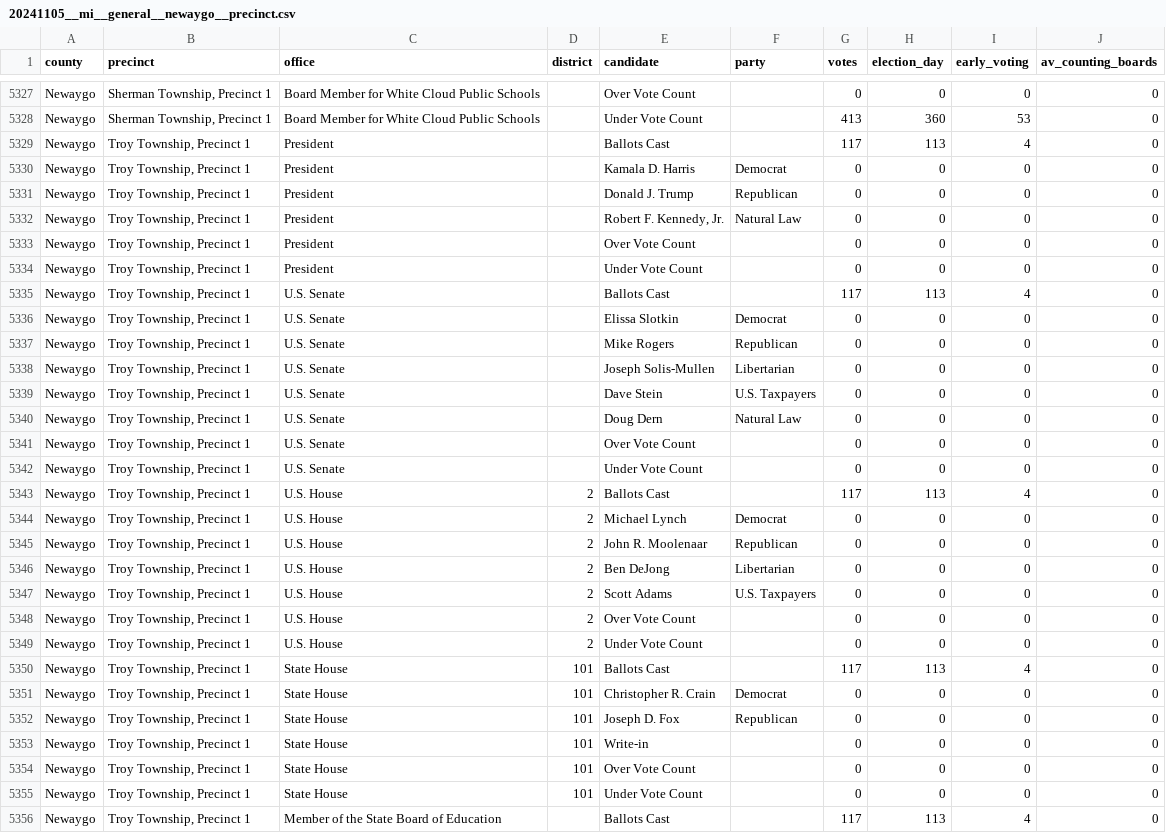
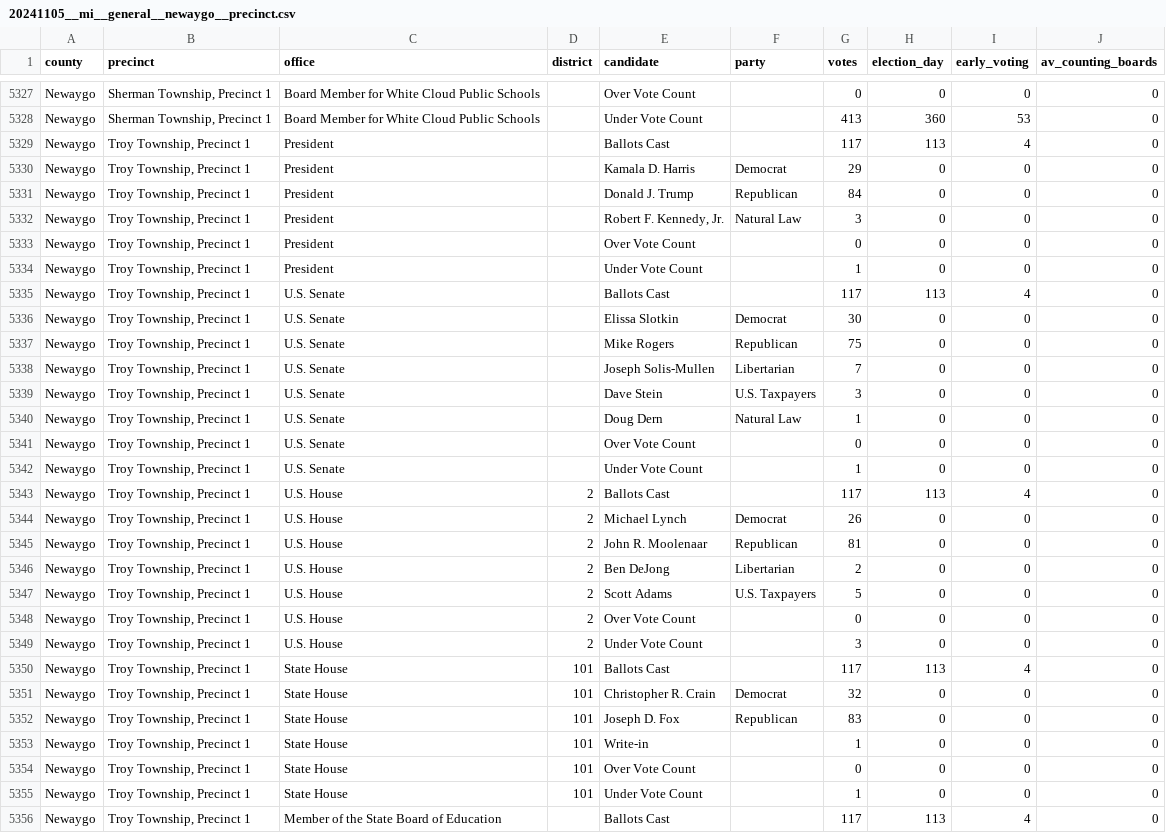
Before and after one commit to openelections/openelections-data-mi, a CSV file: 2024/counties/20241105__mi__general__newaygo__precinct.csv, drawn as a sheet; only a part is shown, gaps mark what is left out; the diff covers the shown part only.

```diff
--- a/2024/counties/20241105__mi__general__newaygo__precinct.csv
+++ b/2024/counties/20241105__mi__general__newaygo__precinct.csv
@@ -5329,28 +5329,28 @@ Newaygo,"Sherman Township, Precinct 1",Board Member for White Cloud Public Schoo
 Newaygo,"Troy Township, Precinct 1",President,,Ballots Cast,,117,113,4,0
-Newaygo,"Troy Township, Precinct 1",President,,Kamala D. Harris,Democrat,0,0,0,0
-Newaygo,"Troy Township, Precinct 1",President,,Donald J. Trump,Republican,0,0,0,0
-Newaygo,"Troy Township, Precinct 1",President,,"Robert F. Kennedy, Jr.",Natural Law,0,0,0,0
+Newaygo,"Troy Township, Precinct 1",President,,Kamala D. Harris,Democrat,29,0,0,0
+Newaygo,"Troy Township, Precinct 1",President,,Donald J. Trump,Republican,84,0,0,0
+Newaygo,"Troy Township, Precinct 1",President,,"Robert F. Kennedy, Jr.",Natural Law,3,0,0,0
 Newaygo,"Troy Township, Precinct 1",President,,Over Vote Count,,0,0,0,0
-Newaygo,"Troy Township, Precinct 1",President,,Under Vote Count,,0,0,0,0
+Newaygo,"Troy Township, Precinct 1",President,,Under Vote Count,,1,0,0,0
 Newaygo,"Troy Township, Precinct 1",U.S. Senate,,Ballots Cast,,117,113,4,0
-Newaygo,"Troy Township, Precinct 1",U.S. Senate,,Elissa Slotkin,Democrat,0,0,0,0
-Newaygo,"Troy Township, Precinct 1",U.S. Senate,,Mike Rogers,Republican,0,0,0,0
-Newaygo,"Troy Township, Precinct 1",U.S. Senate,,Joseph Solis-Mullen,Libertarian,0,0,0,0
-Newaygo,"Troy Township, Precinct 1",U.S. Senate,,Dave Stein,U.S. Taxpayers,0,0,0,0
-Newaygo,"Troy Township, Precinct 1",U.S. Senate,,Doug Dern,Natural Law,0,0,0,0
+Newaygo,"Troy Township, Precinct 1",U.S. Senate,,Elissa Slotkin,Democrat,30,0,0,0
+Newaygo,"Troy Township, Precinct 1",U.S. Senate,,Mike Rogers,Republican,75,0,0,0
+Newaygo,"Troy Township, Precinct 1",U.S. Senate,,Joseph Solis-Mullen,Libertarian,7,0,0,0
+Newaygo,"Troy Township, Precinct 1",U.S. Senate,,Dave Stein,U.S. Taxpayers,3,0,0,0
+Newaygo,"Troy Township, Precinct 1",U.S. Senate,,Doug Dern,Natural Law,1,0,0,0
 Newaygo,"Troy Township, Precinct 1",U.S. Senate,,Over Vote Count,,0,0,0,0
-Newaygo,"Troy Township, Precinct 1",U.S. Senate,,Under Vote Count,,0,0,0,0
+Newaygo,"Troy Township, Precinct 1",U.S. Senate,,Under Vote Count,,1,0,0,0
 Newaygo,"Troy Township, Precinct 1",U.S. House,2,Ballots Cast,,117,113,4,0
-Newaygo,"Troy Township, Precinct 1",U.S. House,2,Michael Lynch,Democrat,0,0,0,0
-Newaygo,"Troy Township, Precinct 1",U.S. House,2,John R. Moolenaar,Republican,0,0,0,0
-Newaygo,"Troy Township, Precinct 1",U.S. House,2,Ben DeJong,Libertarian,0,0,0,0
-Newaygo,"Troy Township, Precinct 1",U.S. House,2,Scott Adams,U.S. Taxpayers,0,0,0,0
+Newaygo,"Troy Township, Precinct 1",U.S. House,2,Michael Lynch,Democrat,26,0,0,0
+Newaygo,"Troy Township, Precinct 1",U.S. House,2,John R. Moolenaar,Republican,81,0,0,0
+Newaygo,"Troy Township, Precinct 1",U.S. House,2,Ben DeJong,Libertarian,2,0,0,0
+Newaygo,"Troy Township, Precinct 1",U.S. House,2,Scott Adams,U.S. Taxpayers,5,0,0,0
 Newaygo,"Troy Township, Precinct 1",U.S. House,2,Over Vote Count,,0,0,0,0
-Newaygo,"Troy Township, Precinct 1",U.S. House,2,Under Vote Count,,0,0,0,0
+Newaygo,"Troy Township, Precinct 1",U.S. House,2,Under Vote Count,,3,0,0,0
 Newaygo,"Troy Township, Precinct 1",State House,101,Ballots Cast,,117,113,4,0
-Newaygo,"Troy Township, Precinct 1",State House,101,Christopher R. Crain,Democrat,0,0,0,0
-Newaygo,"Troy Township, Precinct 1",State House,101,Joseph D. Fox,Republican,0,0,0,0
-Newaygo,"Troy Township, Precinct 1",State House,101,Write-in,,0,0,0,0
+Newaygo,"Troy Township, Precinct 1",State House,101,Christopher R. Crain,Democrat,32,0,0,0
+Newaygo,"Troy Township, Precinct 1",State House,101,Joseph D. Fox,Republican,83,0,0,0
+Newaygo,"Troy Township, Precinct 1",State House,101,Write-in,,1,0,0,0
 Newaygo,"Troy Township, Precinct 1",State House,101,Over Vote Count,,0,0,0,0
-Newaygo,"Troy Township, Precinct 1",State House,101,Under Vote Count,,0,0,0,0
+Newaygo,"Troy Township, Precinct 1",State House,101,Under Vote Count,,1,0,0,0
 Newaygo,"Troy Township, Precinct 1",Member of the State Board of Education,,Ballots Cast,,117,113,4,0
```
Also changed, not shown: 97 edited cells elsewhere in this file, 2024/counties/20241105__mi__general__sanilac__precinct.csv, 2024/counties/20241105__mi__general__tuscola__precinct.csv, 3 other files.
